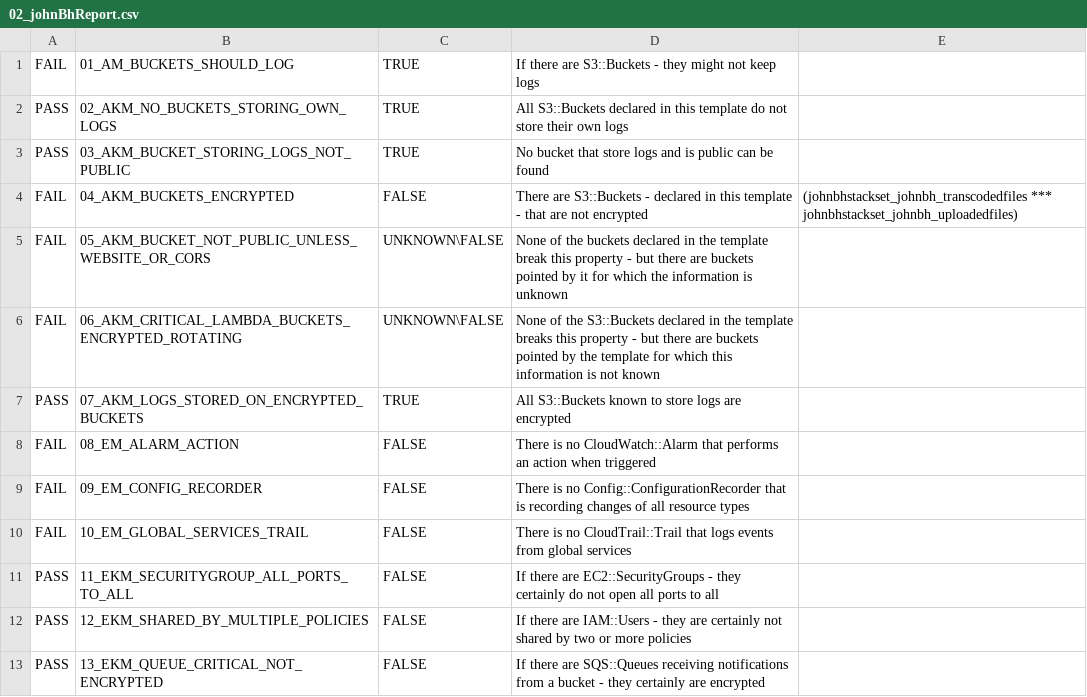
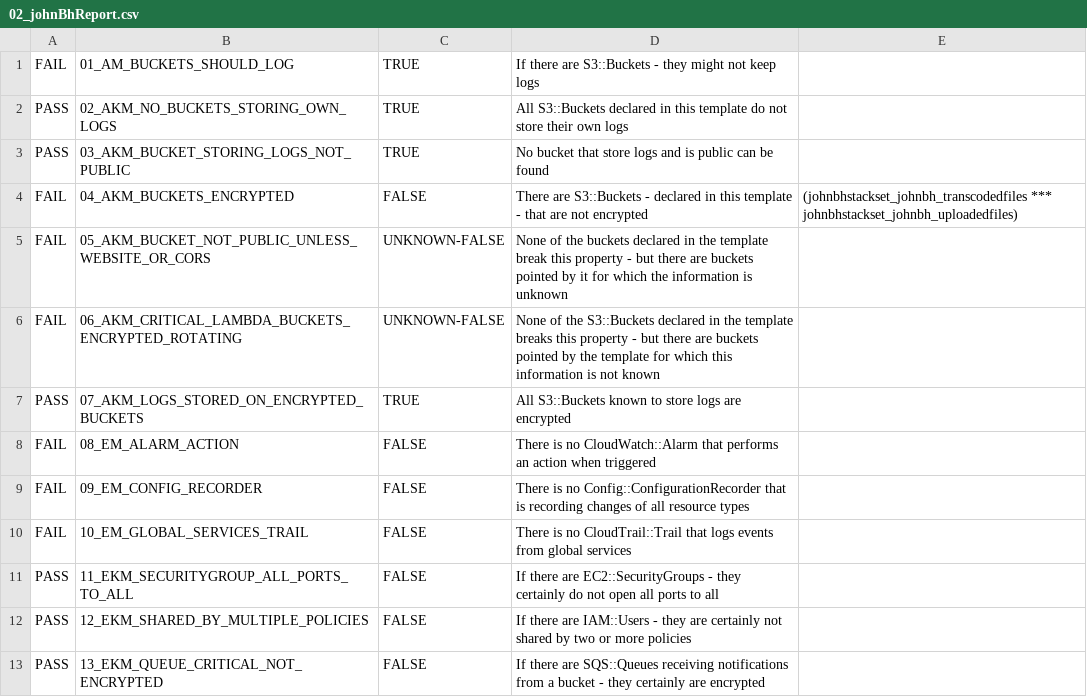
Before and after one commit to claudiacauli/CloudFORMAL, a CSV file: BenchmarksOut/02_johnBh/02_johnBhReport.csv, drawn as a sheet; only a part is shown.

```diff
--- a/BenchmarksOut/02_johnBh/02_johnBhReport.csv
+++ b/BenchmarksOut/02_johnBh/02_johnBhReport.csv
@@ -4,4 +4,4 @@ PASS,03_AKM_BUCKET_STORING_LOGS_NOT_PUBLIC,TRUE,No bucket that store logs and is
 FAIL,04_AKM_BUCKETS_ENCRYPTED,FALSE,There are S3::Buckets - declared in this template - that are not encrypted,(johnbhstackset_johnbh_transcodedfiles *** johnbhstackset_johnbh_uploadedfiles)
-FAIL,05_AKM_BUCKET_NOT_PUBLIC_UNLESS_WEBSITE_OR_CORS,UNKNOWN\FALSE,None of the buckets declared in the template break this property - but there are buckets pointed by it for which the information is unknown
-FAIL,06_AKM_CRITICAL_LAMBDA_BUCKETS_ENCRYPTED_ROTATING,UNKNOWN\FALSE,None of the S3::Buckets declared in the template breaks this property - but there are buckets pointed by the template for which this information is not known
+FAIL,05_AKM_BUCKET_NOT_PUBLIC_UNLESS_WEBSITE_OR_CORS,UNKNOWN-FALSE,None of the buckets declared in the template break this property - but there are buckets pointed by it for which the information is unknown
+FAIL,06_AKM_CRITICAL_LAMBDA_BUCKETS_ENCRYPTED_ROTATING,UNKNOWN-FALSE,None of the S3::Buckets declared in the template breaks this property - but there are buckets pointed by the template for which this information is not known
 PASS,07_AKM_LOGS_STORED_ON_ENCRYPTED_BUCKETS,TRUE,All S3::Buckets known to store logs are encrypted
```
Also changed, not shown: BenchmarksOut/01_sqilup/01_sqilupReport.csv, BenchmarksOut/03_kalyanmca13/03_kalyanmca13Report.csv, 28 other files.
